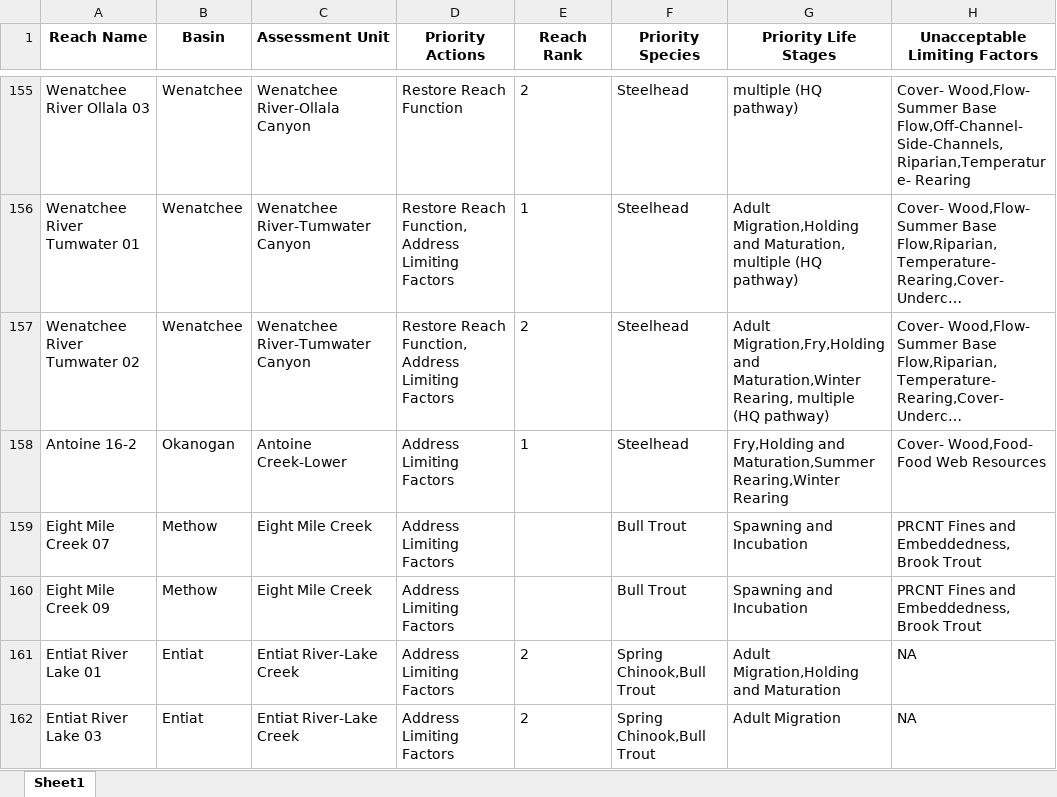
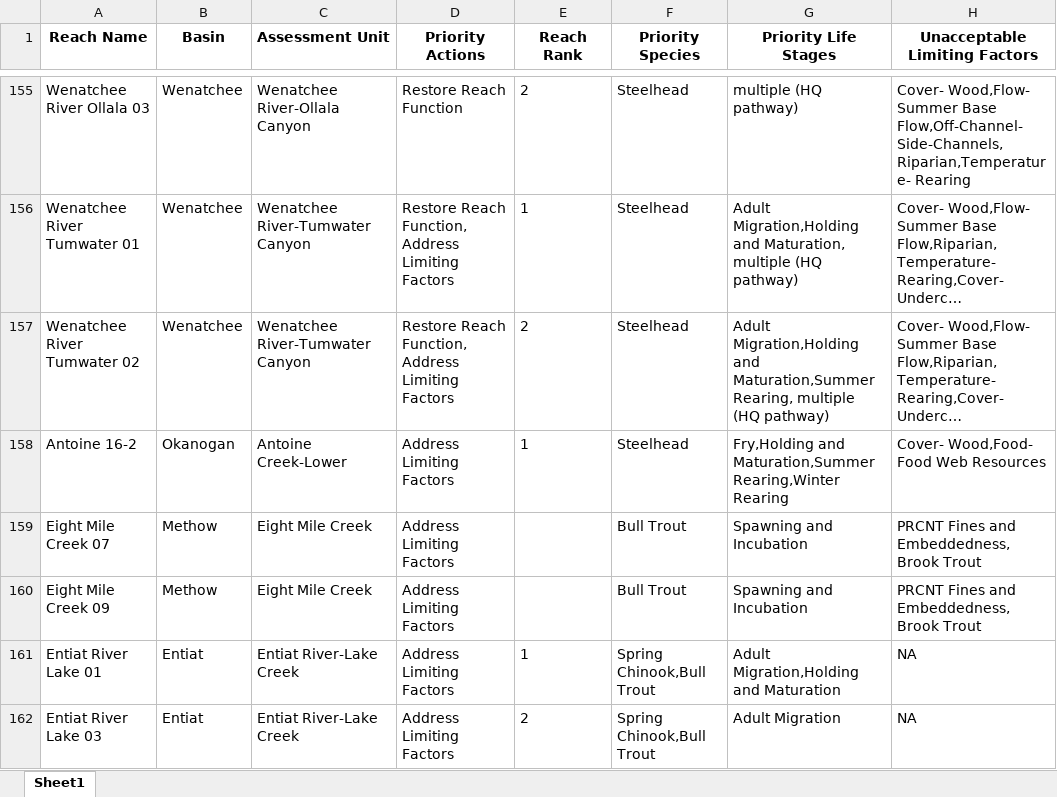
Before and after one commit to Upper-Columbia-Salmon-Recovery-Board/Prioritization_Step2_Data_R_Project, an Excel workbook: Output/Restoration_Prioritization_Output_for_WebMap_Table.xlsx, sheet Sheet1, drawn as a sheet; only a part is shown, gaps mark what is left out; long unchanged cells end in …; values as stored, in another font and other column widths than the file's, no borders; the diff covers the shown part only; the diff names each change by its address in the sheet, - before the commit and + after, or states it on an @@ line.

```diff
--- a/Output/Restoration_Prioritization_Output_for_WebMap_Table.xlsx (sheet Sheet1)
+++ b/Output/Restoration_Prioritization_Output_for_WebMap_Table.xlsx (sheet Sheet1)
-G157 (Priority Life Stages): Adult Migration,Fry,Holding and Maturation,Winter Rearing, multiple…
+G157 (Priority Life Stages): Adult Migration,Holding and Maturation,Summer Rearing, multiple…
-E161 (Reach Rank): 2
+E161 (Reach Rank): 1
```
Also changed, not shown: 1 added row and 36 edited cells elsewhere in this sheet, Data/Criteria_and_Scoring/Habitat_Quality_and_Geomorphic_Potential_Rating_Criteria.xlsx, Output/Habitat_Quality_Data_Missing.xlsx, 21 other files.
